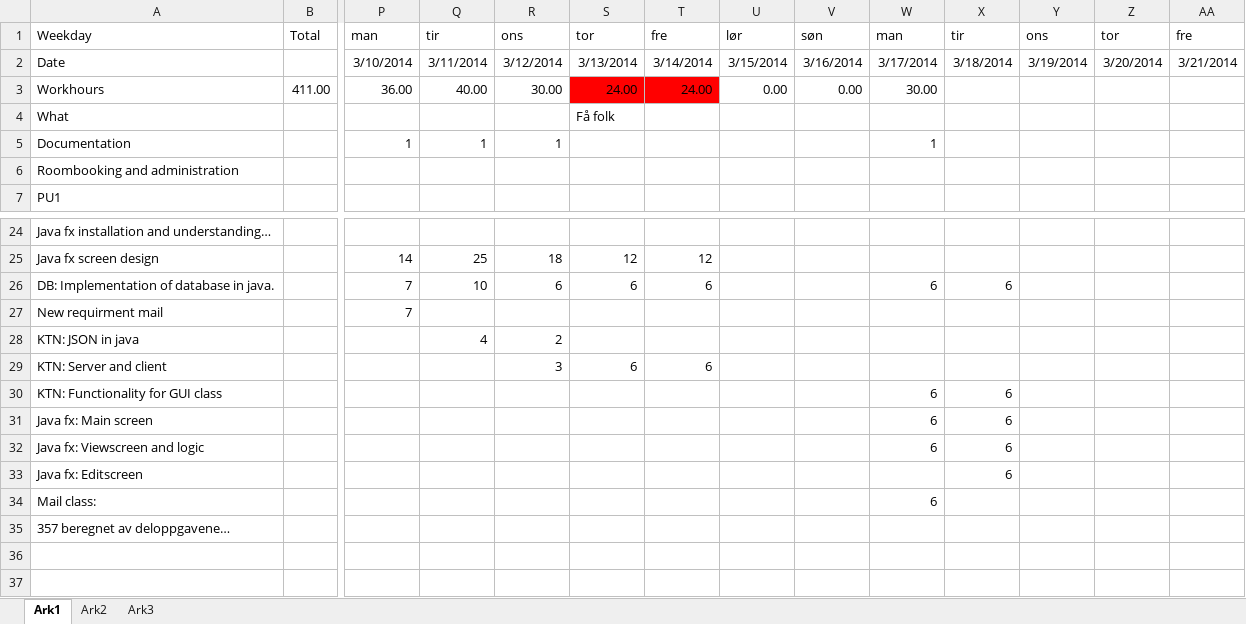
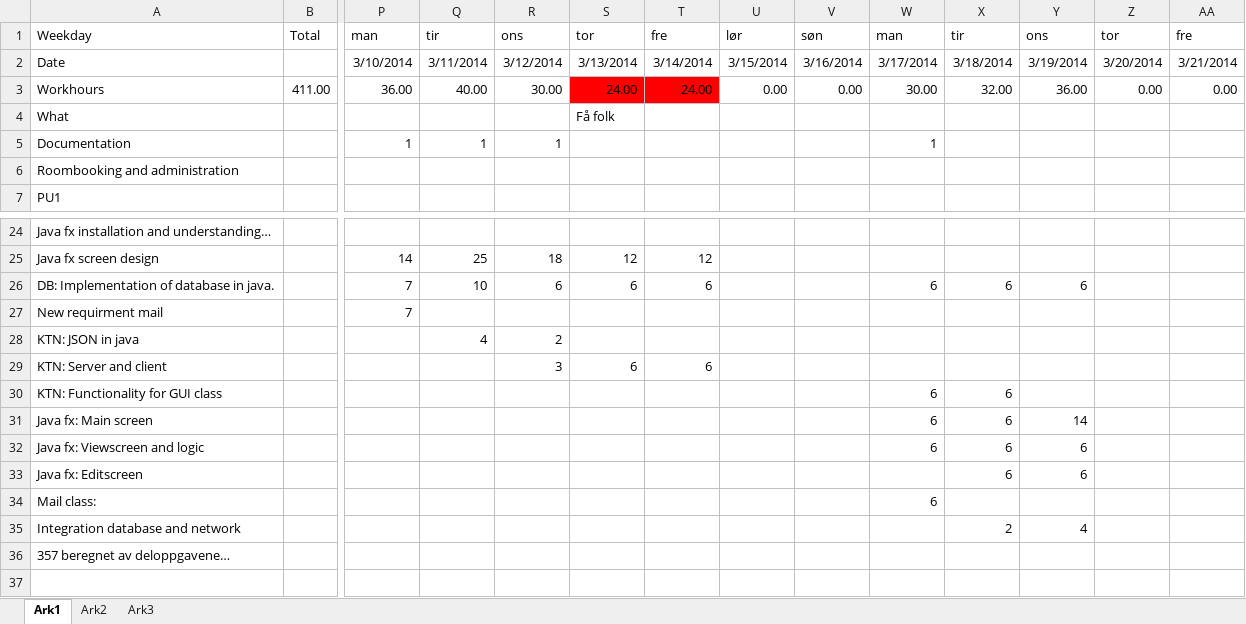
Before and after one commit to finninde/fellesprosjekt, an Excel workbook: timesheet.xlsx, sheet Ark1, drawn as a sheet; only a part is shown, gaps mark what is left out; the shorter side is filled out with more unchanged rows; values as stored, in another font and other column widths than the file's, no borders; rows hold the shown columns only; the diff names each change by its address in the sheet, - before the commit and + after, or states it on an @@ line.

Commit message:
updated log until 20th march

```diff
--- a/timesheet.xlsx (sheet Ark1)
+++ b/timesheet.xlsx (sheet Ark1)
-X3: (empty)
+X3: 32.00
-Y3: (empty)
+Y3: 36.00
-Z3: (empty)
+Z3: 0.00
-AA3: (empty)
+AA3: 0.00
-Y26: (empty)
+Y26: 6
-Y31: (empty)
+Y31: 14
-Y32:Y33: (empty)
+Y32:Y33: 6
+row 35: Integration database and network |  |  |  |  |  |  |  |  |  | 2 | 4
```
Also changed, not shown: formulas that keep their value.
